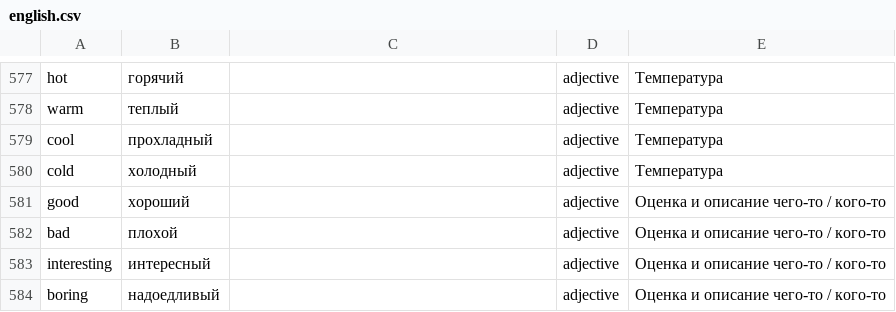
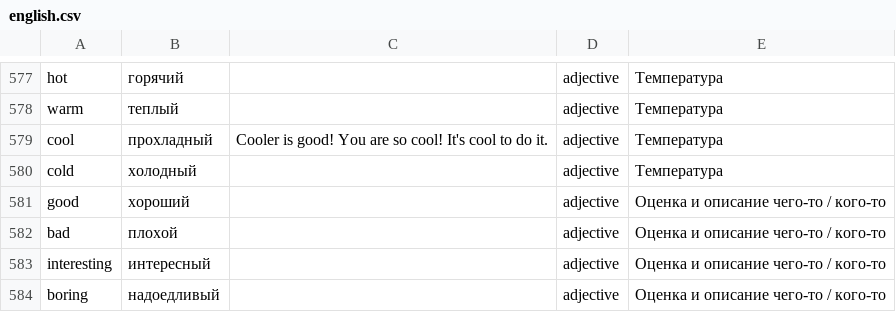
Before and after one commit to gitkhlam/englishman, a CSV file: public/english.csv, drawn as a sheet; only a part is shown, gaps mark what is left out.

```diff
--- a/public/english.csv
+++ b/public/english.csv
@@ -578,3 +578,3 @@ hot;горячий;;adjective;Температура;;;;;;;;;;;;;;;;;;;;;
 warm;теплый;;adjective;Температура;;;;;;;;;;;;;;;;;;;;;
-cool;прохладный;;adjective;Температура;;;;;;;;;;;;;;;;;;;;;
+cool;прохладный;Cooler is good! You are so cool! It's cool to do it.;adjective;Температура;;;;;;;;;;;;;;;;;;;;;
 cold;холодный;;adjective;Температура;;;;;;;;;;;;;;;;;;;;;
```
Also changed, not shown: 5 other files.
